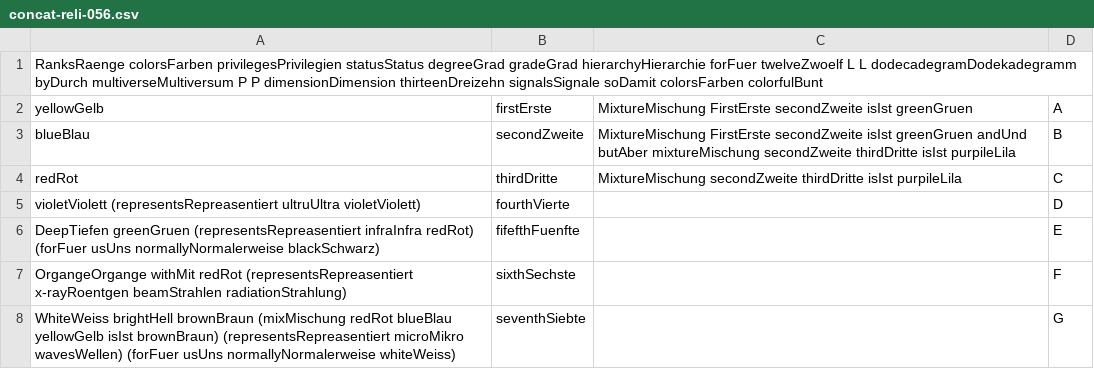
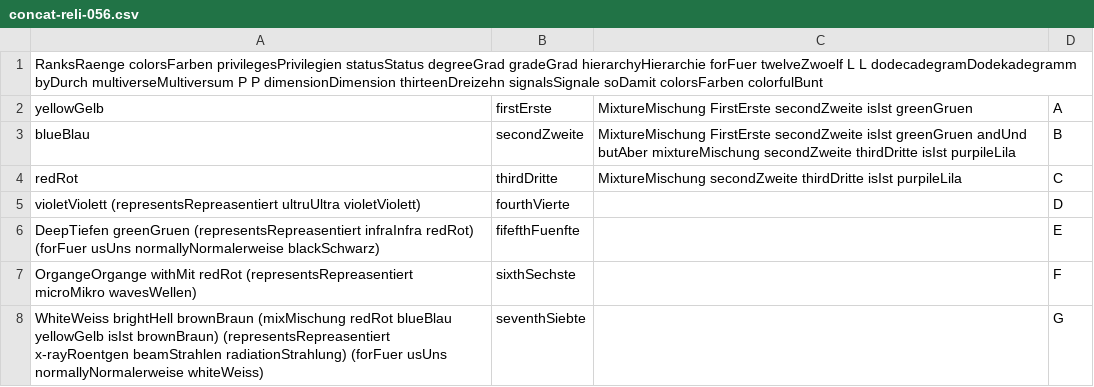
Before and after one commit to githubuser2000/csvPy, a CSV file: concat-reli-056.csv, drawn as a sheet.

Commit message:
bla

```diff
--- a/concat-reli-056.csv
+++ b/concat-reli-056.csv
@@ -6,3 +6,3 @@ violetViolett (representsRepreasentiert ultruUltra violetViolett);fourthVierte;;
 DeepTiefen greenGruen (representsRepreasentiert infraInfra redRot) (forFuer usUns normallyNormalerweise blackSchwarz);fifefthFuenfte;;E;
-OrgangeOrgange withMit redRot (representsRepreasentiert x-rayRoentgen beamStrahlen radiationStrahlung);sixthSechste;;F;
-WhiteWeiss brightHell brownBraun (mixMischung redRot blueBlau yellowGelb isIst brownBraun)  (representsRepreasentiert microMikro wavesWellen)  (forFuer usUns normallyNormalerweise whiteWeiss);seventhSiebte;;G;
+OrgangeOrgange withMit redRot (representsRepreasentiert microMikro wavesWellen);sixthSechste;;F;
+WhiteWeiss brightHell brownBraun (mixMischung redRot blueBlau yellowGelb isIst brownBraun)  (representsRepreasentiert x-rayRoentgen beamStrahlen radiationStrahlung)  (forFuer usUns normallyNormalerweise whiteWeiss);seventhSiebte;;G;
```
